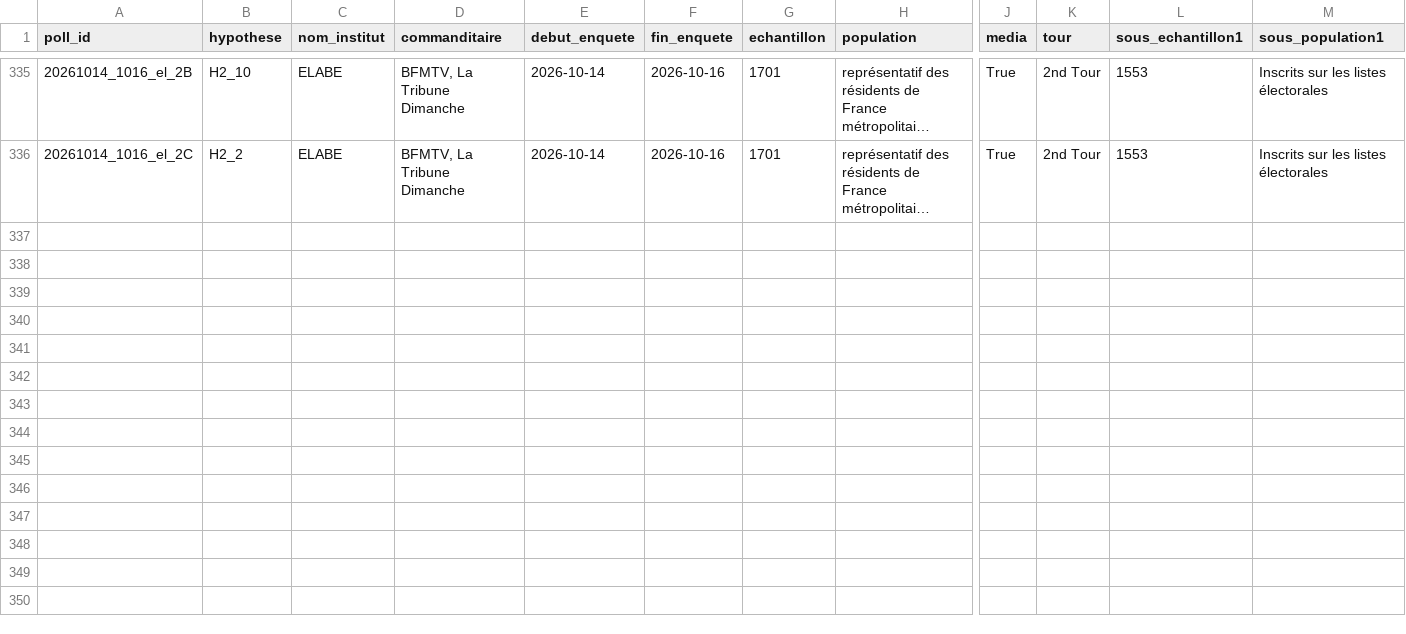
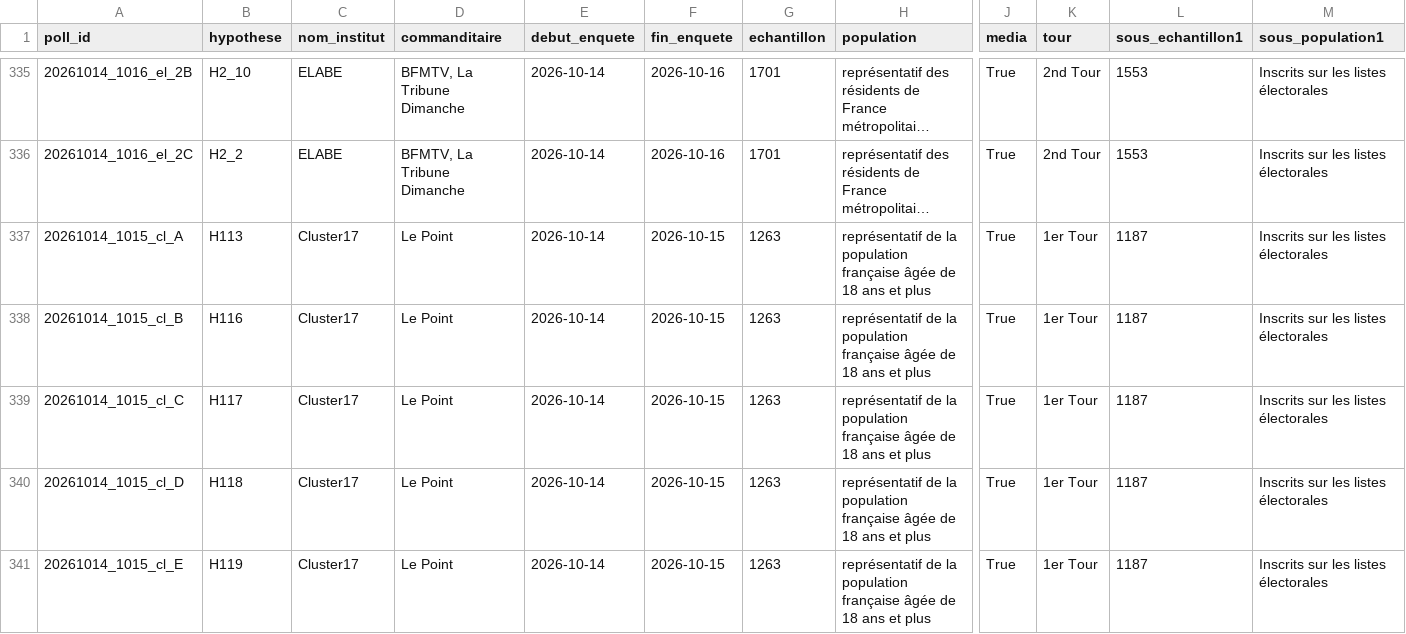
Before and after one commit to EnzoSim/rolling-2027, a CSV file: polls.csv, drawn as a sheet; only a part is shown, gaps mark what is left out; long unchanged cells end in …; rows hold the shown columns only; the diff names each change by its address in the sheet, - before the commit and + after, or states it on an @@ line.

```diff
--- a/polls.csv
+++ b/polls.csv
+row 337: 20261014_1015_cl_A | H113 | Cluster17 | Le Point | 2026-10-14 | 2026-10-15 | 1263 | représentatif de la population française âgée de 18 ans et plus | True | 1er Tour | 1187 | Inscrits sur les listes électorales
+row 338: 20261014_1015_cl_B | H116 | Cluster17 | Le Point | 2026-10-14 | 2026-10-15 | 1263 | représentatif de la population française âgée de 18 ans et plus | True | 1er Tour | 1187 | Inscrits sur les listes électorales
+row 339: 20261014_1015_cl_C | H117 | Cluster17 | Le Point | 2026-10-14 | 2026-10-15 | 1263 | représentatif de la population française âgée de 18 ans et plus | True | 1er Tour | 1187 | Inscrits sur les listes électorales
+row 340: 20261014_1015_cl_D | H118 | Cluster17 | Le Point | 2026-10-14 | 2026-10-15 | 1263 | représentatif de la population française âgée de 18 ans et plus | True | 1er Tour | 1187 | Inscrits sur les listes électorales
+row 341: 20261014_1015_cl_E | H119 | Cluster17 | Le Point | 2026-10-14 | 2026-10-15 | 1263 | représentatif de la population française âgée de 18 ans et plus | True | 1er Tour | 1187 | Inscrits sur les listes électorales
```
Also changed, not shown: hypotheses.csv, 5 other files.
